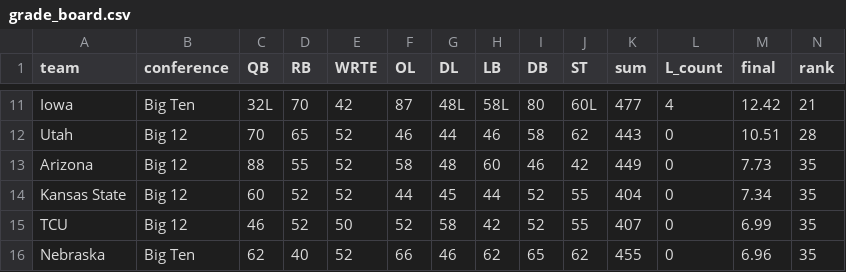
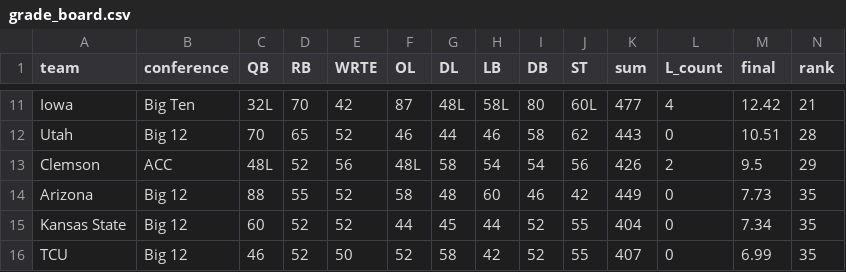
Before and after one commit to BrodyVogel/ncaaf-2026, a CSV file: outputs/grade_board.csv, drawn as a sheet; only a part is shown, gaps mark what is left out; the shorter side is filled out with more unchanged rows; rows hold the shown columns only; the diff names each change by its address in the sheet, - before the commit and + after, or states it on an @@ line.

```diff
--- a/outputs/grade_board.csv
+++ b/outputs/grade_board.csv
+row 13: Clemson | ACC | 48L | 52 | 56 | 48L | 58 | 54 | 54 | 56 | 426 | 2 | 9.5 | 29
```
Also changed, not shown: 3 other files.
